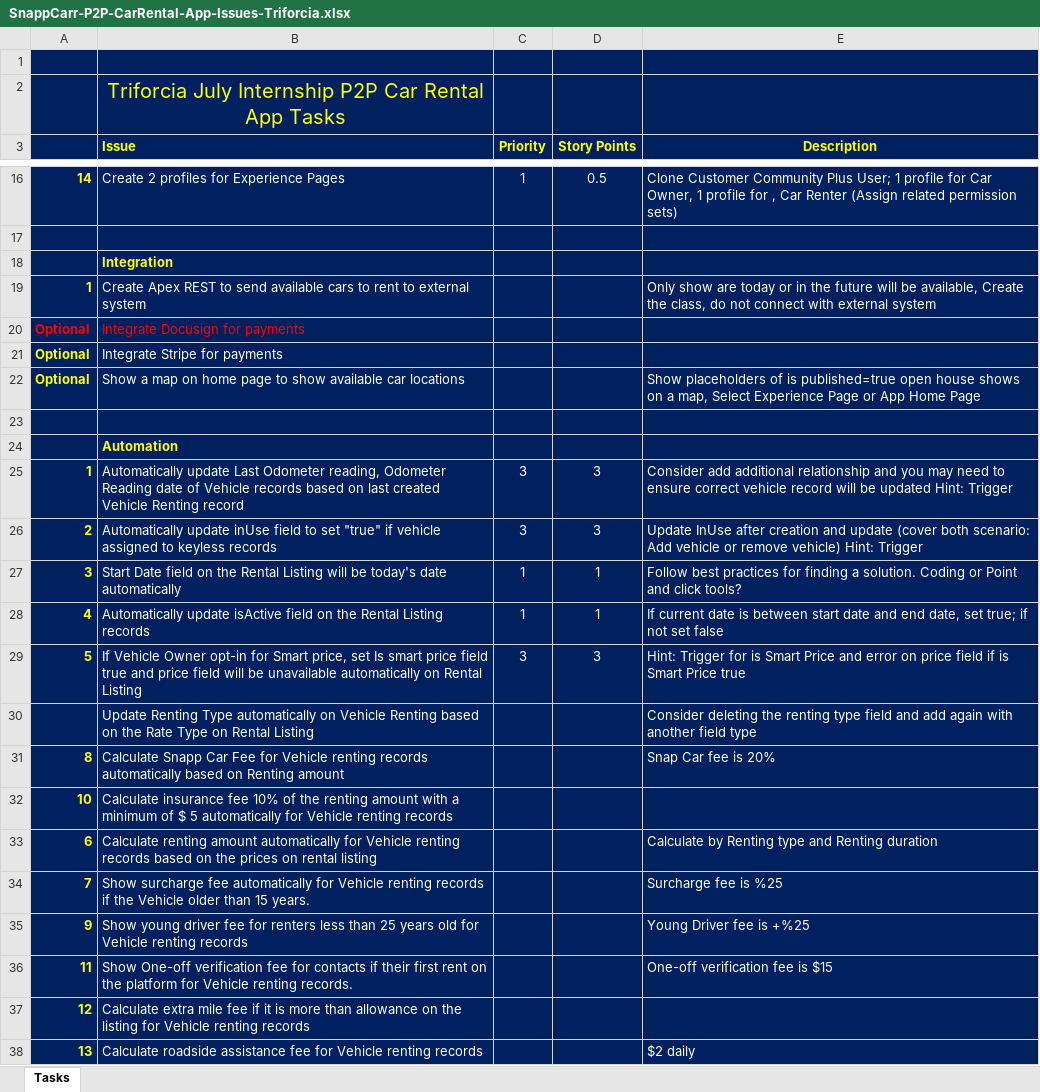
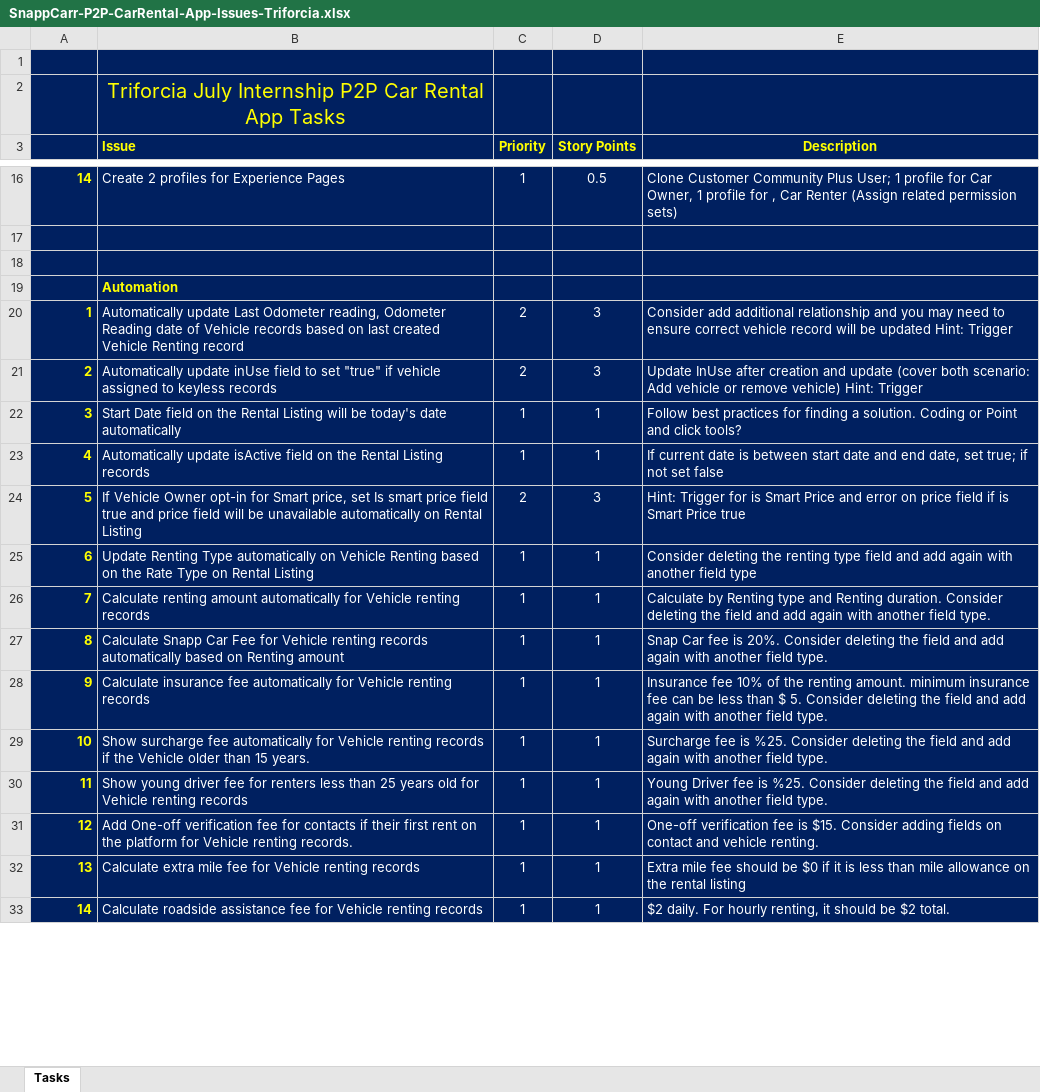
Before and after one commit to gulkullu/P2PRentalCarApp, an Excel workbook: SnappCarr-P2P-CarRental-App-Issues-Triforcia.xlsx, sheet Tasks, drawn as a sheet; only a part is shown, gaps mark what is left out; values as stored, in another font and other column widths than the file's, no borders; charts and pictures not drawn; removed rows and columns are numbered as before the commit, all else as after; the diff covers the shown part only; the diff names each change by its address in the sheet, - before the commit and + after, or states it on an @@ line.

Commit message:
Add files via upload

```diff
--- a/SnappCarr-P2P-CarRental-App-Issues-Triforcia.xlsx (sheet Tasks)
+++ b/SnappCarr-P2P-CarRental-App-Issues-Triforcia.xlsx (sheet Tasks)
@@ row 18 moved to row 52: Integration @@
-row 19: 1 | Create Apex REST to send available cars to rent to external system |  |  | Only show are today or in the future will be available, Create the class, do not connect with external system
-row 20: Optional | Integrate Docusign for payments
-row 21: Optional | Integrate Stripe for payments
-row 22: Optional | Show a map on home page to show available car locations |  |  | Show placeholders of is published=true open house shows on a map, Select Experience Page or App Home Page
-C20:C21 (Priority): 3
+C20:C21 (Priority): 2
-C24 (Priority): 3
+C24 (Priority): 2
-A25: (empty)
+A25: 6
-C25 (Priority): (empty)
+C25 (Priority): 1
-D25 (Story Points): (empty)
+D25 (Story Points): 1
+row 26: 7 | Calculate renting amount automatically for Vehicle renting records | 1 | 1 | Calculate by Renting type and Renting duration. Consider deleting the field and add again with another field type.
-C27 (Priority): (empty)
+C27 (Priority): 1
-D27 (Story Points): (empty)
+D27 (Story Points): 1
-E27 (Description): …fee is 20%
+E27 (Description): …fee is 20%. Consider deleting the field and add again with another field type.
-row 32: 10 | Calculate insurance fee 10% of the renting amount with a minimum of $ 5 automatically for Vehicle renting records
-row 33: 6 | Calculate renting amount automatically for Vehicle renting records based on the prices on rental listing |  |  | Calculate by Renting type and Renting duration
+row 28: 9 | Calculate insurance fee automatically for Vehicle renting records | 1 | 1 | Insurance fee 10% of the renting amount. minimum insurance fee can be less than $ 5. Consider deleting the field and add again with another field type.
-A29: 7
+A29: 10
-C29:C30 (Priority): (empty)
+C29:C30 (Priority): 1
-D29:D30 (Story Points): (empty)
+D29:D30 (Story Points): 1
-E29 (Description): …fee is %25
+E29 (Description): …fee is %25. Consider deleting the field and add again with another field type.
-A30: 9
+A30: 11
-E30 (Description): …fee is +%25
+E30 (Description): …fee is %25. Consider deleting the field and add again with another field type.
-row 36: 11 | Show One-off verification fee for contacts if their first rent on the platform for Vehicle renting records. |  |  | One-off verification fee is $15
-row 37: 12 | Calculate extra mile fee if it is more than allowance on the listing for Vehicle renting records
+row 31: 12 | Add One-off verification fee for contacts if their first rent on the platform for Vehicle renting records. | 1 | 1 | One-off verification fee is $15. Consider adding fields on contact and vehicle renting.
+row 32: 13 | Calculate extra mile fee for Vehicle renting records | 1 | 1 | Extra mile fee should be $0 if it is less than mile allowance on the rental listing
-A33: 13
+A33: 14
-C33 (Priority): (empty)
+C33 (Priority): 1
-D33 (Story Points): (empty)
+D33 (Story Points): 1
-E33 (Description): $2 daily
+E33 (Description): $2 daily. For hourly renting, it should be $2 total.
```
Also changed, not shown: 15 added rows, 3 removed rows and 37 edited cells elsewhere in this sheet.
